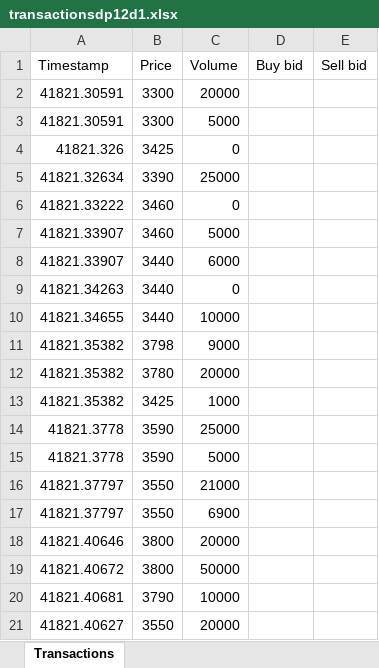
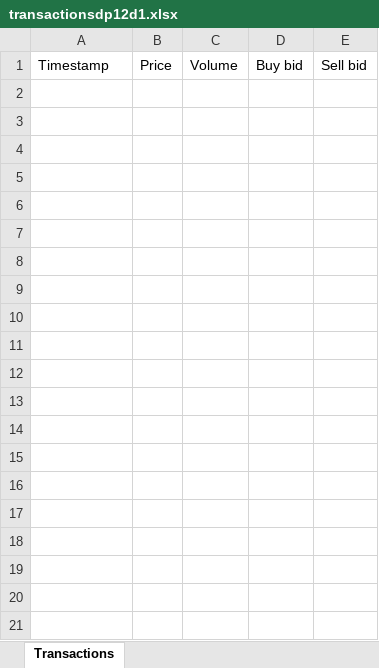
Before and after one commit to sverrak/ID-trading, an Excel workbook: Programming/Data/transactionsdp12d1.xlsx, sheet Transactions, drawn as a sheet; only a part is shown; values as stored, in another font and other column widths than the file's, no borders; the diff covers the shown part only; the diff names each change by its address in the sheet, - before the commit and + after, or states it on an @@ line.

```diff
--- a/Programming/Data/transactionsdp12d1.xlsx (sheet Transactions)
+++ b/Programming/Data/transactionsdp12d1.xlsx (sheet Transactions)
-row 2: 41821.30591 | 3300 | 20000
-row 3: 41821.30591 | 3300 | 5000
-row 4: 41821.326 | 3425 | 0
-row 5: 41821.32634 | 3390 | 25000
-row 6: 41821.33222 | 3460 | 0
-row 7: 41821.33907 | 3460 | 5000
-row 8: 41821.33907 | 3440 | 6000
-row 9: 41821.34263 | 3440 | 0
-row 10: 41821.34655 | 3440 | 10000
-row 11: 41821.35382 | 3798 | 9000
-row 12: 41821.35382 | 3780 | 20000
-row 13: 41821.35382 | 3425 | 1000
-row 14: 41821.3778 | 3590 | 25000
-row 15: 41821.3778 | 3590 | 5000
-row 16: 41821.37797 | 3550 | 21000
-row 17: 41821.37797 | 3550 | 6900
-row 18: 41821.40646 | 3800 | 20000
-row 19: 41821.40672 | 3800 | 50000
-row 20: 41821.40681 | 3790 | 10000
-row 21: 41821.40627 | 3550 | 20000
```
Also changed, not shown: 73 removed rows elsewhere in this sheet, 7 other files.
